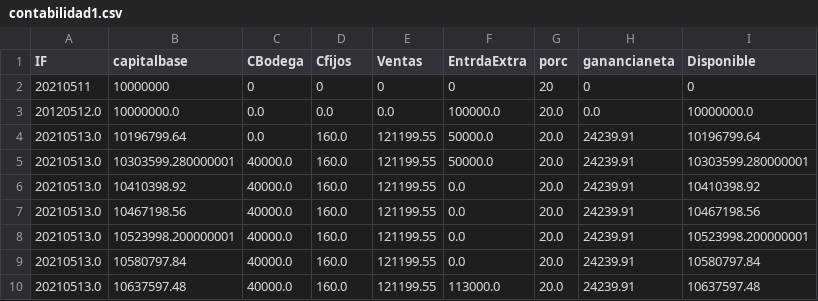
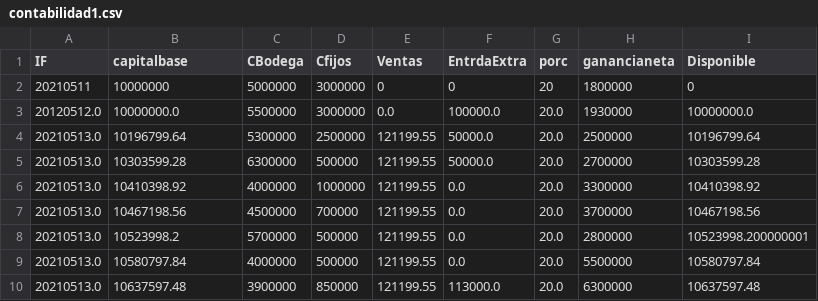
Before and after one commit to sacorteso/TA_06, a CSV file: BDATOS/contabilidad1.csv, drawn as a sheet.

Commit message:
se modifica la función de informe para contabilidad y se completa la gráfica

```diff
--- a/BDATOS/contabilidad1.csv
+++ b/BDATOS/contabilidad1.csv
@@ -1,10 +1,10 @@
 IF,capitalbase,CBodega,Cfijos,Ventas,EntrdaExtra,porc,ganancianeta,Disponible
-20210511,10000000,0,0,0,0,20,0,0
-20120512.0,10000000.0,0.0,0.0,0.0,100000.0,20.0,0.0,10000000.0
-20210513.0,10196799.64,0.0,160.0,121199.55,50000.0,20.0,24239.91,10196799.64
-20210513.0,10303599.280000001,40000.0,160.0,121199.55,50000.0,20.0,24239.91,10303599.280000001
-20210513.0,10410398.92,40000.0,160.0,121199.55,0.0,20.0,24239.91,10410398.92
-20210513.0,10467198.56,40000.0,160.0,121199.55,0.0,20.0,24239.91,10467198.56
-20210513.0,10523998.200000001,40000.0,160.0,121199.55,0.0,20.0,24239.91,10523998.200000001
-20210513.0,10580797.84,40000.0,160.0,121199.55,0.0,20.0,24239.91,10580797.84
-20210513.0,10637597.48,40000.0,160.0,121199.55,113000.0,20.0,24239.91,10637597.48
+20210511,10000000,5000000,3000000,0,0,20,1800000,0
+20120512.0,10000000.0,5500000,3000000,0.0,100000.0,20.0,1930000,10000000.0
+20210513.0,10196799.64,5300000,2500000,121199.55,50000.0,20.0,2500000,10196799.64
+20210513.0,10303599.28,6300000,500000,121199.55,50000.0,20.0,2700000,10303599.28
+20210513.0,10410398.92,4000000, 1000000,121199.55,0.0,20.0,3300000,10410398.92
+20210513.0,10467198.56,4500000,700000,121199.55,0.0,20.0,3700000,10467198.56
+20210513.0,10523998.2,5700000,500000,121199.55,0.0,20.0,2800000,10523998.200000001
+20210513.0,10580797.84,4000000,500000,121199.55,0.0,20.0,5500000,10580797.84
+20210513.0,10637597.48,3900000,850000,121199.55,113000.0,20.0,6300000,10637597.48
```
Also changed, not shown: 1 other file.
